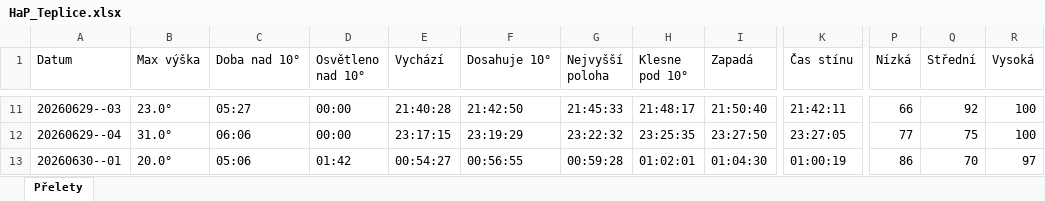
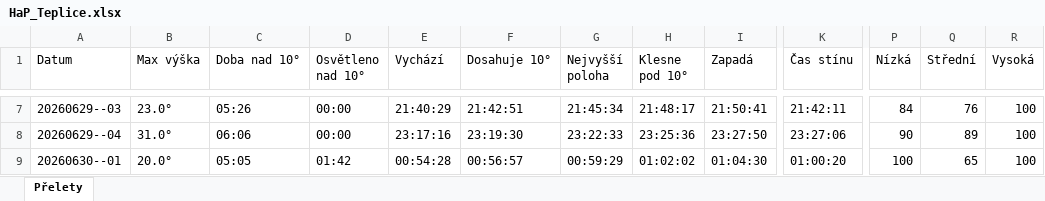
Before and after one commit to LASAR-DoSpace/LASARsat-Transit-Table, an Excel workbook: output/HaP_Teplice.xlsx, sheet Přelety, drawn as a sheet; only a part is shown, gaps mark what is left out; values as stored, in another font and other column widths than the file's, no cell formats; conditional formats not drawn; addresses are those after the commit; the diff covers the shown part only; the diff names each change by its address in the sheet, - before the commit and + after, or states it on an @@ line.

```diff
--- a/output/HaP_Teplice.xlsx (sheet Přelety)
+++ b/output/HaP_Teplice.xlsx (sheet Přelety)
-C7 (Doba nad 10°): 05:27
+C7 (Doba nad 10°): 05:26
-E7 (Vychází): 21:40:28
+E7 (Vychází): 21:40:29
-F7 (Dosahuje 10°): 21:42:50
+F7 (Dosahuje 10°): 21:42:51
-G7 (Nejvyšší poloha): 21:45:33
+G7 (Nejvyšší poloha): 21:45:34
-I7 (Zapadá): 21:50:40
+I7 (Zapadá): 21:50:41
-P7 (Nízká): 66
+P7 (Nízká): 84
-Q7 (Střední): 92
+Q7 (Střední): 76
-E8 (Vychází): 23:17:15
+E8 (Vychází): 23:17:16
-F8 (Dosahuje 10°): 23:19:29
+F8 (Dosahuje 10°): 23:19:30
-G8 (Nejvyšší poloha): 23:22:32
+G8 (Nejvyšší poloha): 23:22:33
-H8 (Klesne pod 10°): 23:25:35
+H8 (Klesne pod 10°): 23:25:36
-K8 (Čas stínu): 23:27:05
+K8 (Čas stínu): 23:27:06
-P8 (Nízká): 77
+P8 (Nízká): 90
-Q8 (Střední): 75
+Q8 (Střední): 89
-C9 (Doba nad 10°): 05:06
+C9 (Doba nad 10°): 05:05
-E9 (Vychází): 00:54:27
+E9 (Vychází): 00:54:28
-F9 (Dosahuje 10°): 00:56:55
+F9 (Dosahuje 10°): 00:56:57
-G9 (Nejvyšší poloha): 00:59:28
+G9 (Nejvyšší poloha): 00:59:29
-H9 (Klesne pod 10°): 01:02:01
+H9 (Klesne pod 10°): 01:02:02
-K9 (Čas stínu): 01:00:19
+K9 (Čas stínu): 01:00:20
-P9 (Nízká): 86
+P9 (Nízká): 100
-Q9 (Střední): 70
+Q9 (Střední): 65
-R9 (Vysoká): 97
+R9 (Vysoká): 100
```
Also changed, not shown: 2 added rows, 4 removed rows and 168 edited cells elsewhere in this sheet, cell formats, output/Izana.xlsx, 2 other files.
